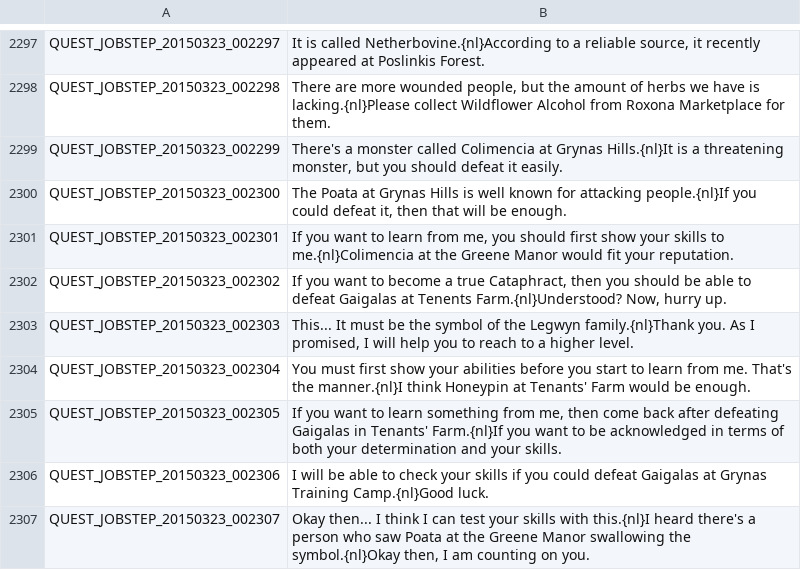
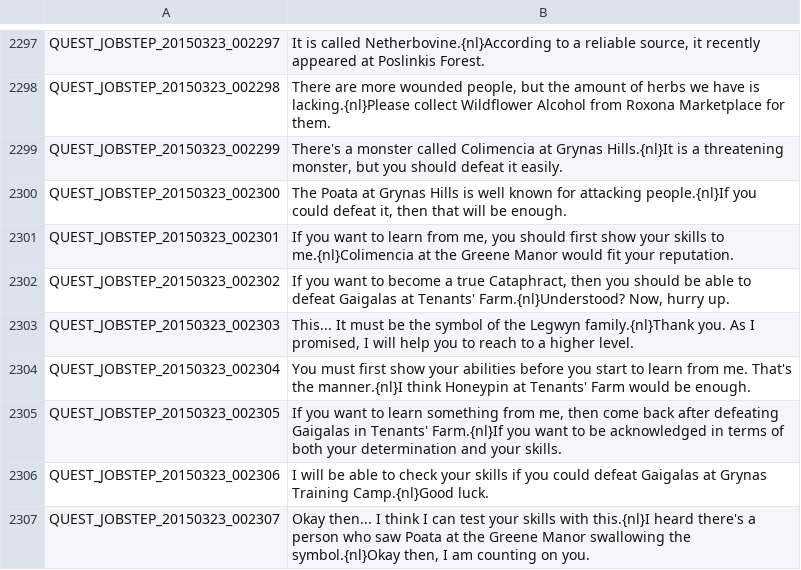
Before and after one commit to Treeofsavior/PortugueseTranslation, a TSV file: QUEST_JOBSTEP.tsv, drawn as a sheet; only a part is shown, gaps mark what is left out.

```diff
--- a/QUEST_JOBSTEP.tsv
+++ b/QUEST_JOBSTEP.tsv
@@ -2301,3 +2301,3 @@ QUEST_JOBSTEP_20150323_002300	The Poata at Grynas Hills is well known for attack
 QUEST_JOBSTEP_20150323_002301	If you want to learn from me, you should first show your skills to me.{nl}Colimencia at the Greene Manor would fit your reputation.
-QUEST_JOBSTEP_20150323_002302	If you want to become a true Cataphract, then you should be able to defeat Gaigalas at Tenents Farm.{nl}Understood? Now, hurry up.
+QUEST_JOBSTEP_20150323_002302	If you want to become a true Cataphract, then you should be able to defeat Gaigalas at Tenants' Farm.{nl}Understood? Now, hurry up.
 QUEST_JOBSTEP_20150323_002303	This... It must be the symbol of the Legwyn family.{nl}Thank you. As I promised, I will help you to reach to a higher level.
```
Also changed, not shown: 3 other files.
